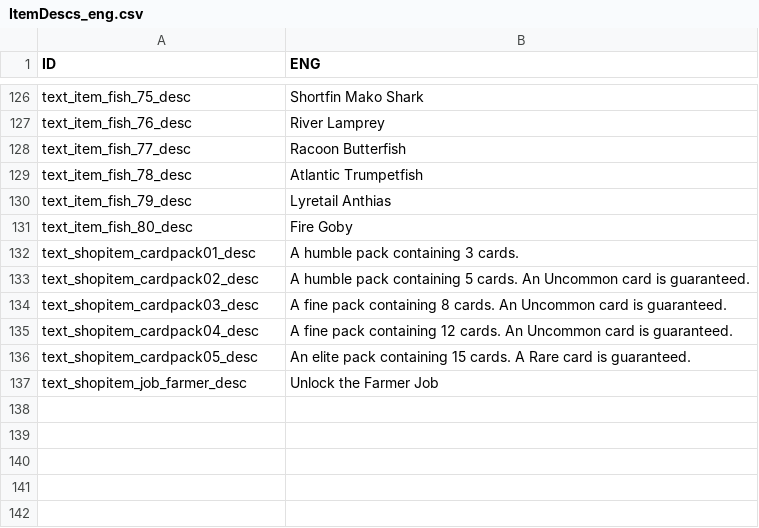
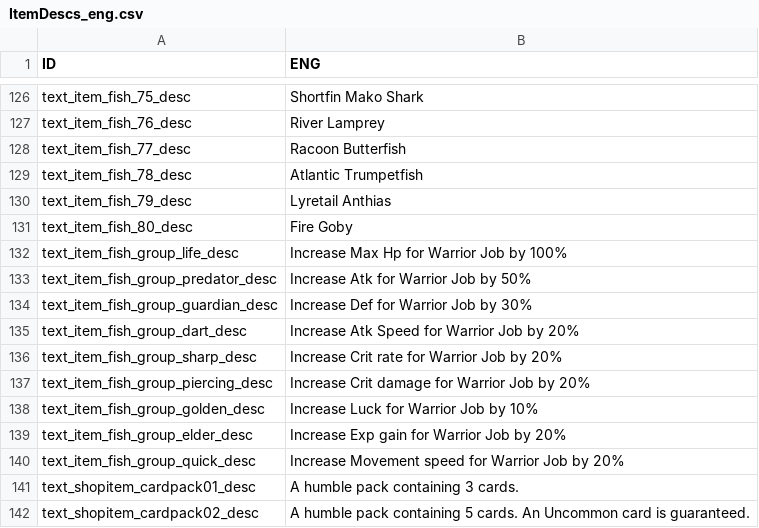
Before and after one commit to ChottoInc/DesktopIdle, a CSV file: TheBackgroundWarrior/Assets/Resources/Files/Localize/eng/ItemDescs_eng.csv, drawn as a sheet; only a part is shown, gaps mark what is left out; the shorter side is filled out with more unchanged rows.

```diff
--- a/TheBackgroundWarrior/Assets/Resources/Files/Localize/eng/ItemDescs_eng.csv
+++ b/TheBackgroundWarrior/Assets/Resources/Files/Localize/eng/ItemDescs_eng.csv
@@ -131,2 +131,11 @@ text_item_fish_79_desc,Lyretail Anthias
 text_item_fish_80_desc,Fire Goby
+text_item_fish_group_life_desc,Increase Max Hp for Warrior Job by 100%
+text_item_fish_group_predator_desc,Increase Atk for Warrior Job by 50%
+text_item_fish_group_guardian_desc,Increase Def for Warrior Job by 30%
+text_item_fish_group_dart_desc,Increase Atk Speed for Warrior Job by 20%
+text_item_fish_group_sharp_desc,Increase Crit rate for Warrior Job by 20%
+text_item_fish_group_piercing_desc,Increase Crit damage for Warrior Job by 20%
+text_item_fish_group_golden_desc,Increase Luck for Warrior Job by 10%
+text_item_fish_group_elder_desc,Increase Exp gain for Warrior Job by 20%
+text_item_fish_group_quick_desc,Increase Movement speed for Warrior Job by 20%
 text_shopitem_cardpack01_desc,A humble pack containing 3 cards.
```
Also changed, not shown: TheBackgroundWarrior/Assets/Resources/Files/Localize/eng/ItemNames_eng.csv, TheBackgroundWarrior/Assets/Resources/Files/Localize/ita/ItemDescs_ita.csv, 17 other files.
